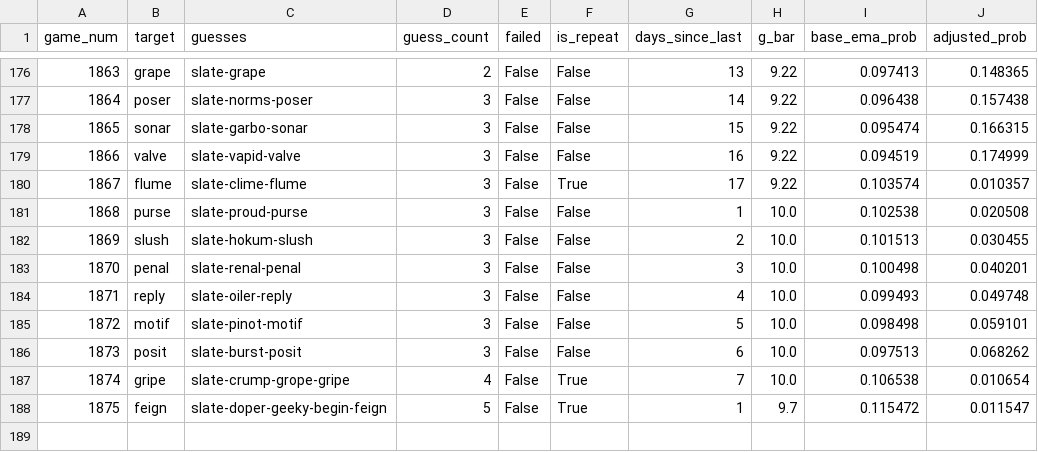
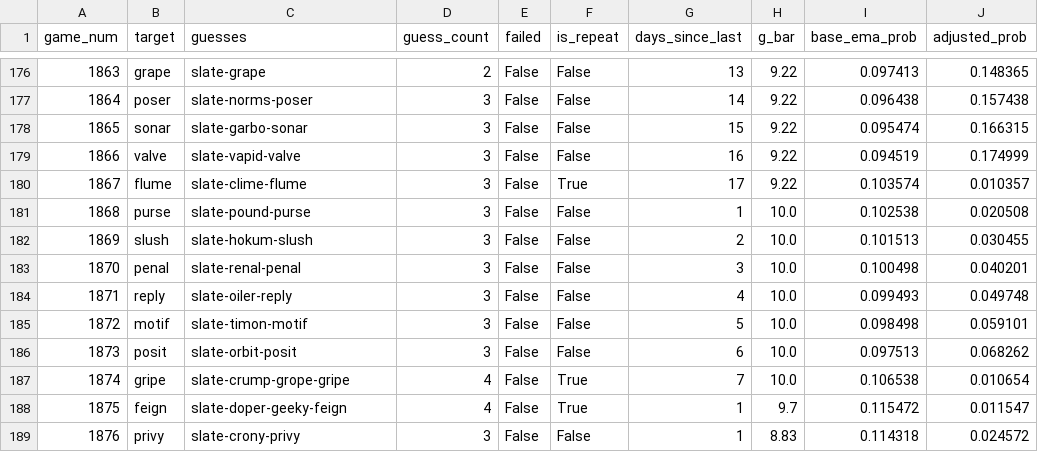
Before and after one commit to e-407/WordleBot, a CSV file: data/bot8_chronological_results.csv, drawn as a sheet; only a part is shown, gaps mark what is left out.

```diff
--- a/data/bot8_chronological_results.csv
+++ b/data/bot8_chronological_results.csv
@@ -180,3 +180,3 @@ game_num,target,guesses,guess_count,failed,is_repeat,days_since_last,g_bar,base_
 1867,flume,slate-clime-flume,3,False,True,17,9.22,0.103574,0.010357
-1868,purse,slate-proud-purse,3,False,False,1,10.0,0.102538,0.020508
+1868,purse,slate-pound-purse,3,False,False,1,10.0,0.102538,0.020508
 1869,slush,slate-hokum-slush,3,False,False,2,10.0,0.101513,0.030455
@@ -184,5 +184,6 @@ game_num,target,guesses,guess_count,failed,is_repeat,days_since_last,g_bar,base_
 1871,reply,slate-oiler-reply,3,False,False,4,10.0,0.099493,0.049748
-1872,motif,slate-pinot-motif,3,False,False,5,10.0,0.098498,0.059101
-1873,posit,slate-burst-posit,3,False,False,6,10.0,0.097513,0.068262
+1872,motif,slate-timon-motif,3,False,False,5,10.0,0.098498,0.059101
+1873,posit,slate-orbit-posit,3,False,False,6,10.0,0.097513,0.068262
 1874,gripe,slate-crump-grope-gripe,4,False,True,7,10.0,0.106538,0.010654
-1875,feign,slate-doper-geeky-begin-feign,5,False,True,1,9.7,0.115472,0.011547
+1875,feign,slate-doper-geeky-feign,4,False,True,1,9.7,0.115472,0.011547
+1876,privy,slate-crony-privy,3,False,False,1,8.83,0.114318,0.024572
```
Also changed, not shown: data/bot5_chronological_results_2.csv, data/bot6_chronological_results.csv, 10 other files.
